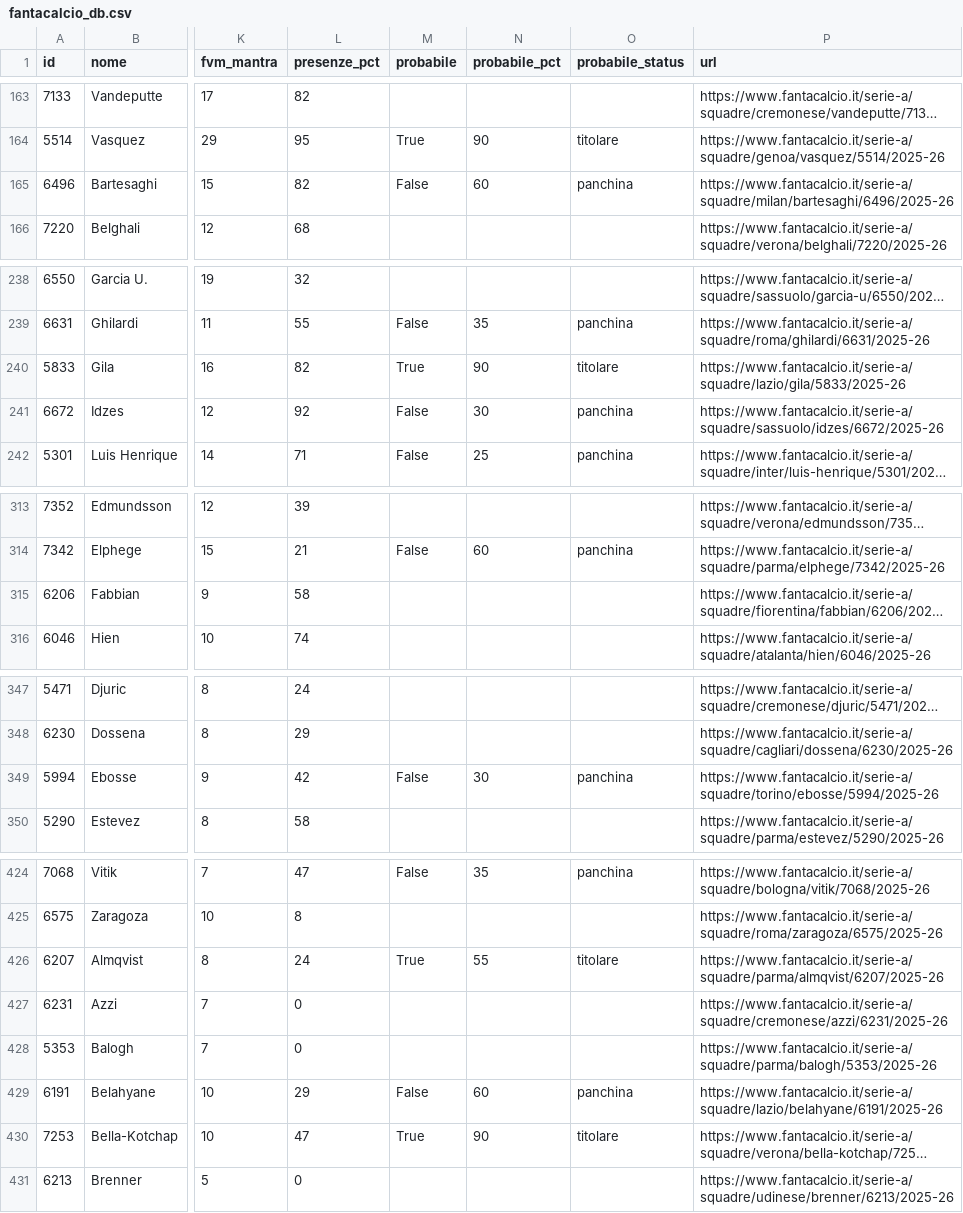
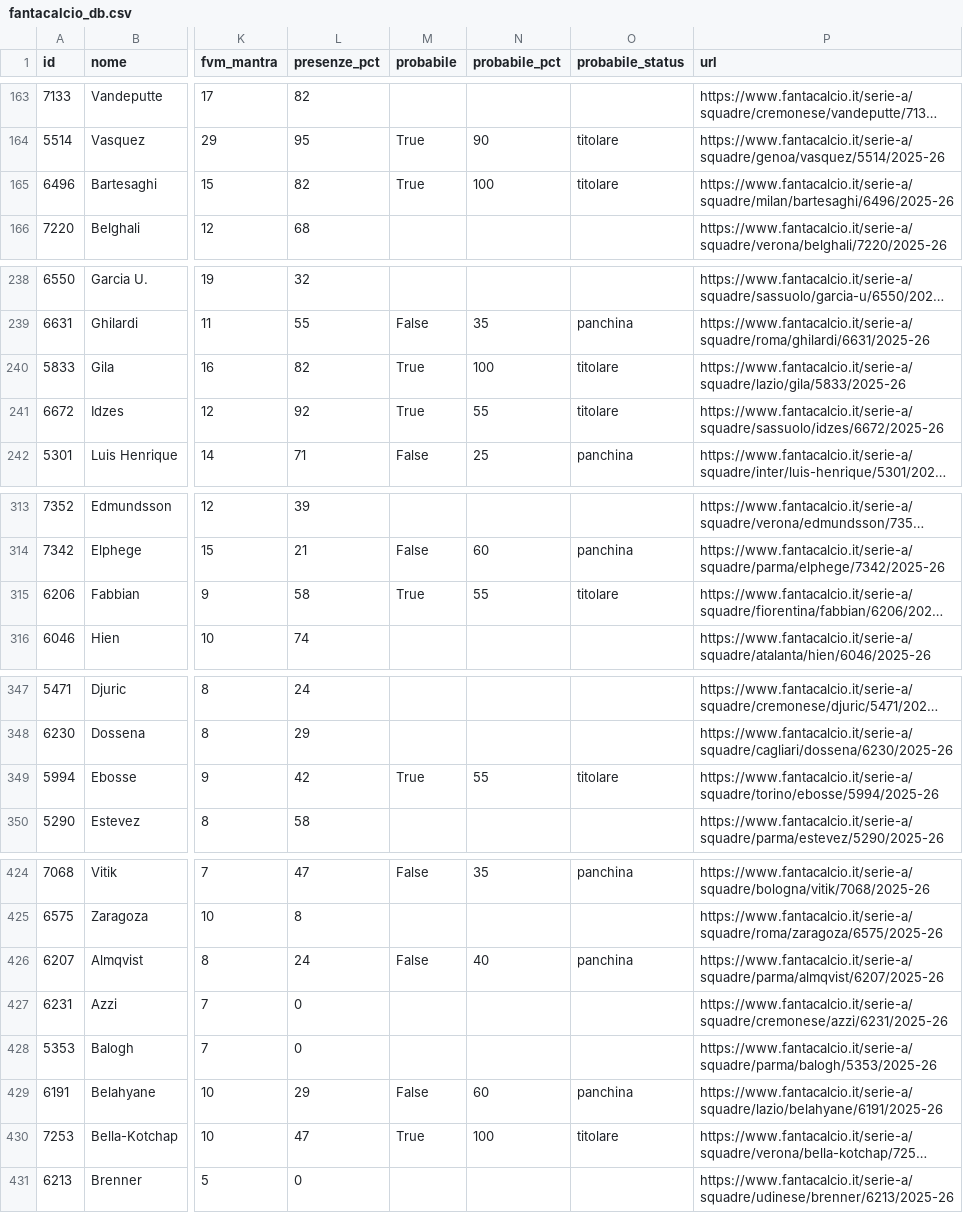
Before and after one commit to 02kiki02/Fanta, a CSV file: data/fantacalcio_db.csv, drawn as a sheet; only a part is shown, gaps mark what is left out; long unchanged cells end in …; the diff covers the shown part only; the diff names each change by its address in the sheet, - before the commit and + after, or states it on an @@ line.

```diff
--- a/data/fantacalcio_db.csv
+++ b/data/fantacalcio_db.csv
-M165 (probabile): False
+M165 (probabile): True
-N165 (probabile_pct): 60
+N165 (probabile_pct): 100
-O165 (probabile_status): panchina
+O165 (probabile_status): titolare
-N240 (probabile_pct): 90
+N240 (probabile_pct): 100
-M241 (probabile): False
+M241 (probabile): True
-N241 (probabile_pct): 30
+N241 (probabile_pct): 55
-O241 (probabile_status): panchina
+O241 (probabile_status): titolare
-M315 (probabile): (empty)
+M315 (probabile): True
-N315 (probabile_pct): (empty)
+N315 (probabile_pct): 55
-O315 (probabile_status): (empty)
+O315 (probabile_status): titolare
-M349 (probabile): False
+M349 (probabile): True
-N349 (probabile_pct): 30
+N349 (probabile_pct): 55
-O349 (probabile_status): panchina
+O349 (probabile_status): titolare
-M426 (probabile): True
+M426 (probabile): False
-N426 (probabile_pct): 55
+N426 (probabile_pct): 40
-O426 (probabile_status): titolare
+O426 (probabile_status): panchina
-N430 (probabile_pct): 90
+N430 (probabile_pct): 100
```
Also changed, not shown: 66 edited cells elsewhere in this file, 1 other file.
